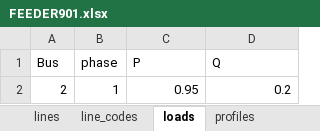
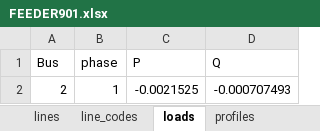
Before and after one commit to Truong812001/Unbalance-Power-Flow, an Excel workbook: FEEDER901.xlsx, sheet loads, drawn as a sheet; values as stored, in another font and other column widths than the file's, no borders; the diff names each change by its address in the sheet, - before the commit and + after, or states it on an @@ line.

```diff
--- a/FEEDER901.xlsx (sheet loads)
+++ b/FEEDER901.xlsx (sheet loads)
-C2 (P): 0.95
+C2 (P): -0.0021525
-D2 (Q): 0.2
+D2 (Q): -0.000707493
```
Also changed, not shown: sheet lines, 1 other file.
